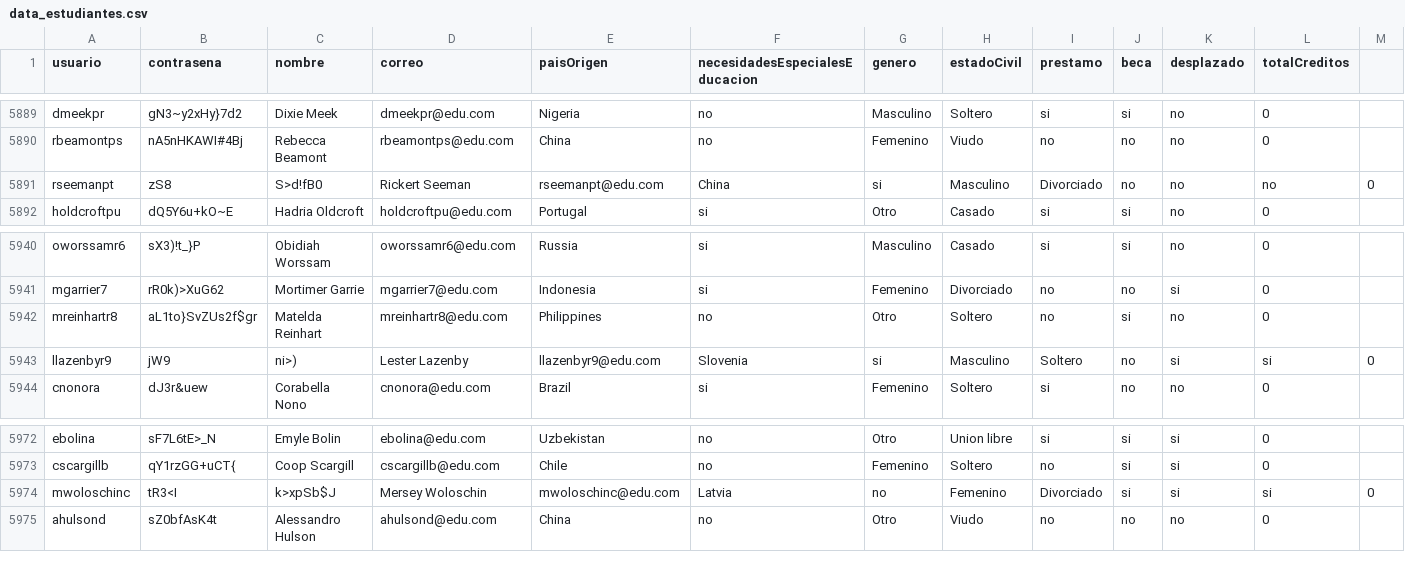
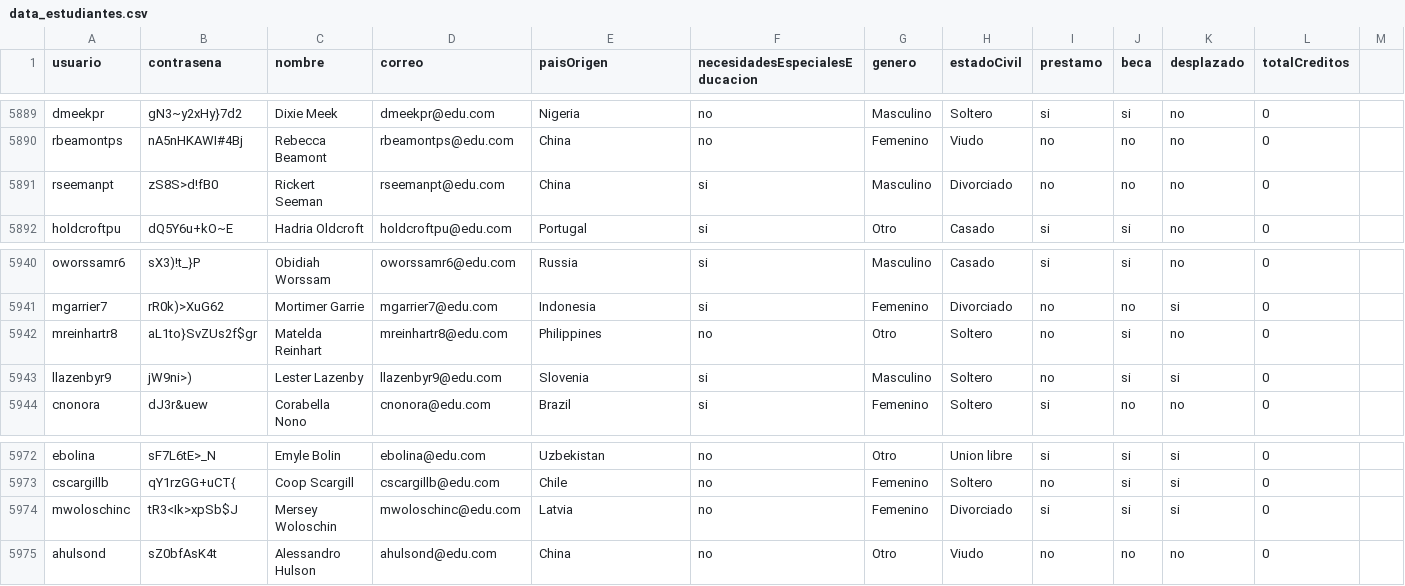
Before and after one commit to natam226/datasets_proyecto, a CSV file: more_data/preliminar/data_estudiantes.csv, drawn as a sheet; only a part is shown, gaps mark what is left out; the diff names each change by its address in the sheet, - before the commit and + after, or states it on an @@ line.

Commit message:
Update data_estudiantes.csv

```diff
--- a/more_data/preliminar/data_estudiantes.csv
+++ b/more_data/preliminar/data_estudiantes.csv
-B5891 (contrasena): zS8
+B5891 (contrasena): zS8S>d!fB0
-C5891 (nombre): S>d!fB0
+C5891 (nombre): Rickert Seeman
-D5891 (correo): Rickert Seeman
+D5891 (correo): rseemanpt@edu.com
-E5891 (paisOrigen): rseemanpt@edu.com
+E5891 (paisOrigen): China
-F5891 (necesidadesEspecialesEducacion): China
+F5891 (necesidadesEspecialesEducacion): si
-G5891 (genero): si
+G5891 (genero): Masculino
-H5891 (estadoCivil): Masculino
+H5891 (estadoCivil): Divorciado
-I5891 (prestamo): Divorciado
+I5891 (prestamo): no
-L5891 (totalCreditos): no
+L5891 (totalCreditos): 0
-M5891: 0
+M5891: (empty)
-B5943 (contrasena): jW9
+B5943 (contrasena): jW9ni>)
-C5943 (nombre): ni>)
+C5943 (nombre): Lester Lazenby
-D5943 (correo): Lester Lazenby
+D5943 (correo): llazenbyr9@edu.com
-E5943 (paisOrigen): llazenbyr9@edu.com
+E5943 (paisOrigen): Slovenia
-F5943 (necesidadesEspecialesEducacion): Slovenia
+F5943 (necesidadesEspecialesEducacion): si
-G5943 (genero): si
+G5943 (genero): Masculino
-H5943 (estadoCivil): Masculino
+H5943 (estadoCivil): Soltero
-I5943 (prestamo): Soltero
+I5943 (prestamo): no
-J5943 (beca): no
+J5943 (beca): si
-L5943 (totalCreditos): si
+L5943 (totalCreditos): 0
-M5943: 0
+M5943: (empty)
-B5974 (contrasena): tR3<I
+B5974 (contrasena): tR3<Ik>xpSb$J
-C5974 (nombre): k>xpSb$J
+C5974 (nombre): Mersey Woloschin
-D5974 (correo): Mersey Woloschin
+D5974 (correo): mwoloschinc@edu.com
-E5974 (paisOrigen): mwoloschinc@edu.com
+E5974 (paisOrigen): Latvia
-F5974 (necesidadesEspecialesEducacion): Latvia
+F5974 (necesidadesEspecialesEducacion): no
-G5974 (genero): no
+G5974 (genero): Femenino
-H5974 (estadoCivil): Femenino
+H5974 (estadoCivil): Divorciado
-I5974 (prestamo): Divorciado
+I5974 (prestamo): si
-L5974 (totalCreditos): si
+L5974 (totalCreditos): 0
-M5974: 0
+M5974: (empty)
```
